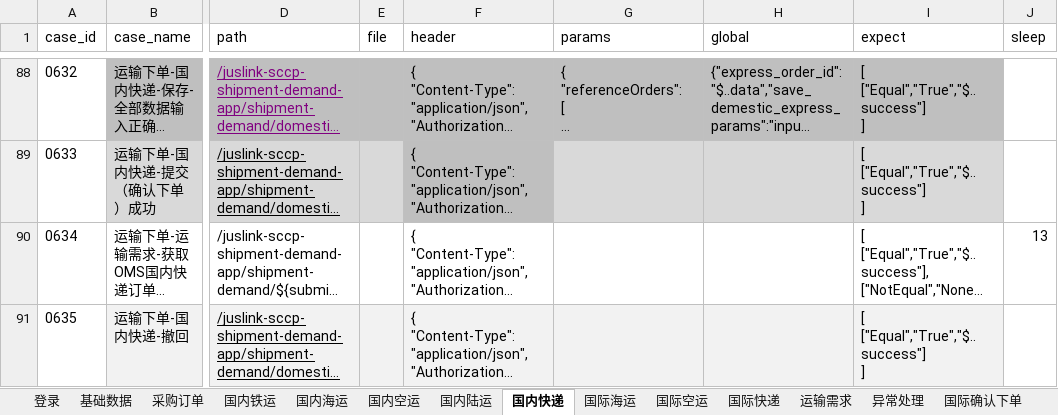
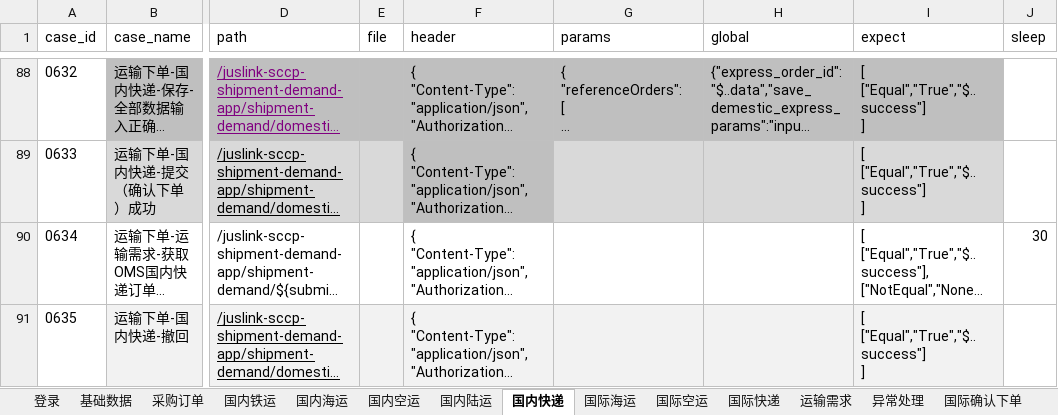
Before and after one commit to tan0833/dynamic_inventory_api, an Excel workbook: data/运输下单测试用例-UAT.xlsx, sheet 国内快递, drawn as a sheet; only a part is shown, gaps mark what is left out; long unchanged cells end in …; values as stored, in another font and other column widths than the file's, no borders; the diff covers the shown part only; the diff names each change by its address in the sheet, - before the commit and + after, or states it on an @@ line.

```diff
--- a/data/运输下单测试用例-UAT.xlsx (sheet 国内快递)
+++ b/data/运输下单测试用例-UAT.xlsx (sheet 国内快递)
-J90 (sleep): 13
+J90 (sleep): 30
```
Also changed, not shown: 6 added rows elsewhere in this sheet, sheet 国际快递, sheet 国内空运, sheet 国内陆运, sheet 国际空运, sheet 国内铁运, sheet 国内海运, 2 more sheets, data/运输下单测试用例-SIT.xlsx, 31 other files.
